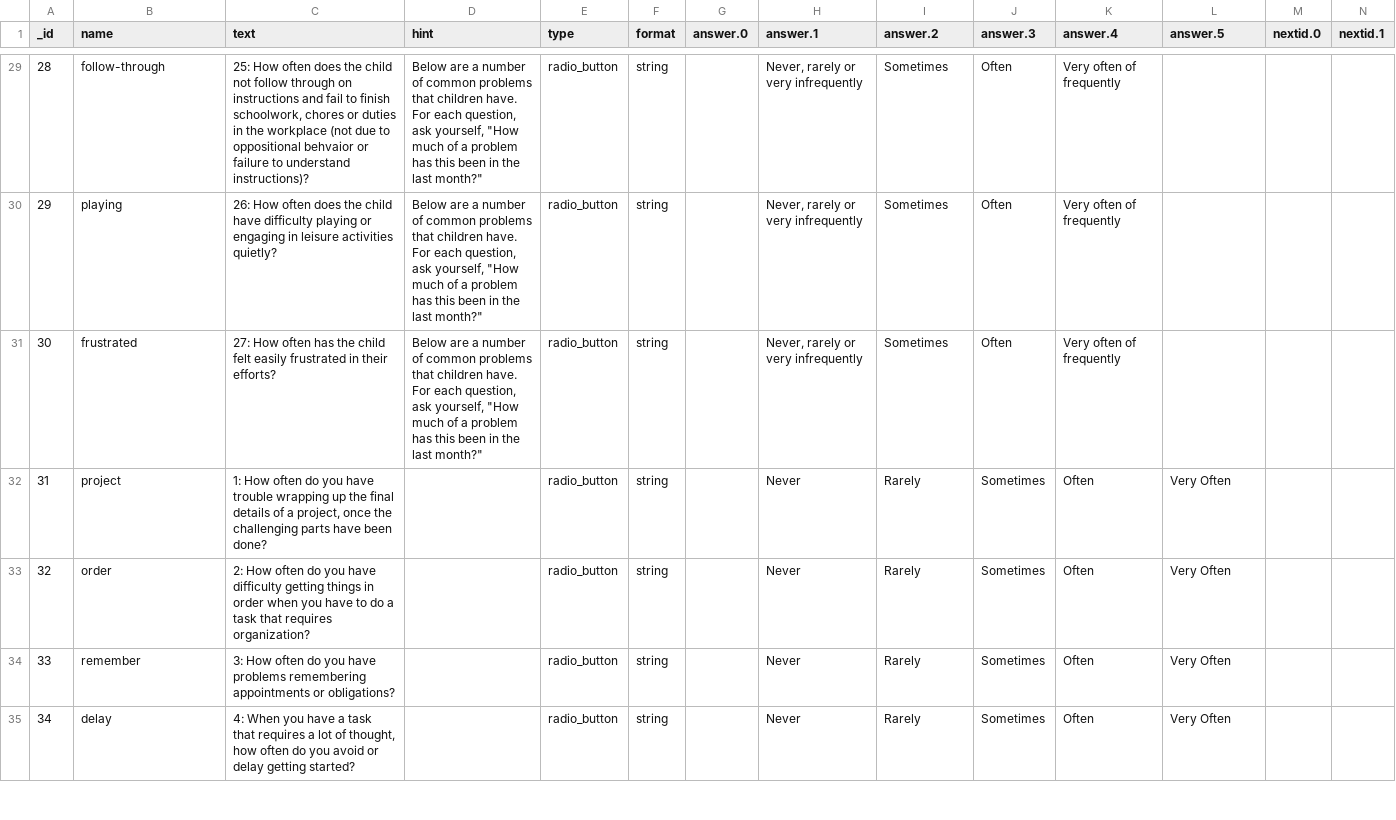
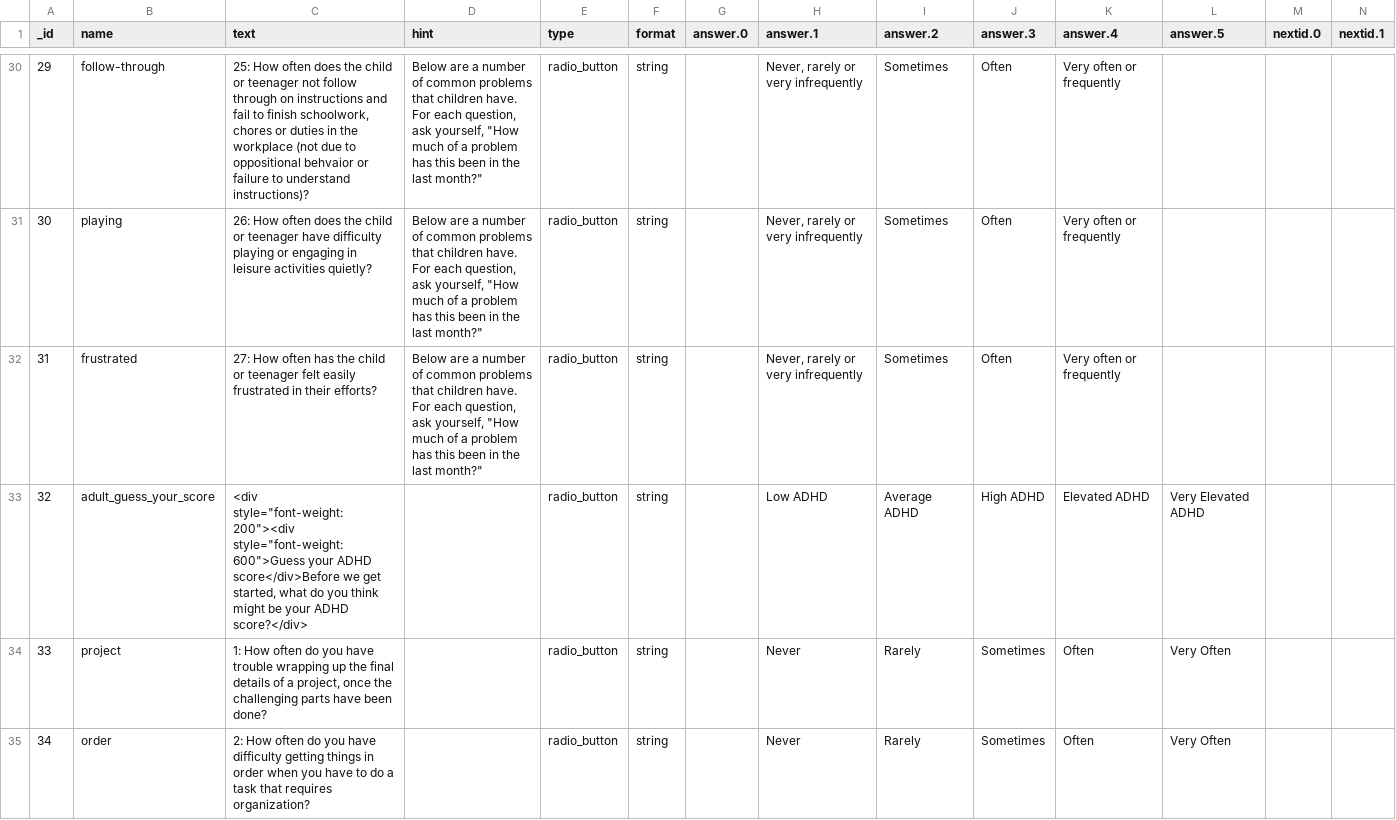
Before and after one commit to arinkadakia/wellspin, a CSV file: data/WellSpin - question.csv, drawn as a sheet; only a part is shown, gaps mark what is left out; the shorter side is filled out with more unchanged rows; addresses are those after the commit; rows hold the shown columns only; the diff covers the shown part only; the diff names each change by its address in the sheet, - before the commit and + after, or states it on an @@ line.

Commit message:
Including a question to guess the ADHD score

```diff
--- a/data/WellSpin - question.csv
+++ b/data/WellSpin - question.csv
@@ column A (_id) renumbered from row 6 down @@
-C30 (text): …the child not follow…
+C30 (text): …the child or teenager not follow…
-K30:K32 (answer.4): Very often of frequently
+K30:K32 (answer.4): Very often or frequently
-C31 (text): …the child have difficulty…
+C31 (text): …the child or teenager have difficulty…
-C32 (text): …the child felt easily…
+C32 (text): …the child or teenager felt easily…
+row 33: 32 | adult_guess_your_score | <div style="font-weight:200"><div style="font-weight:600">Guess your ADHD score</div>Before we get started, what do you think might be your ADHD score?</div> |  | radio_button | string |  | Low ADHD | Average ADHD | High ADHD | Elevated ADHD | Very Elevated ADHD
```
Also changed, not shown: 1 added row and 49 edited cells elsewhere in this file, data/WellSpin - survey.csv.
